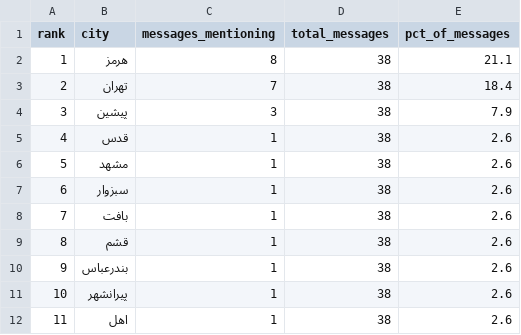
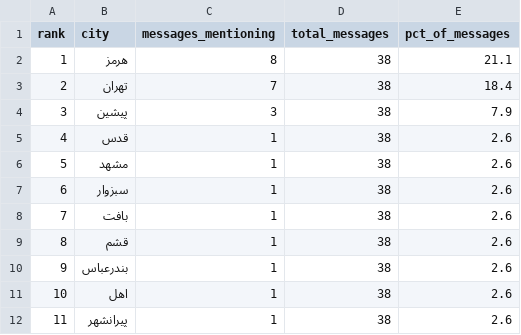
Before and after one commit to Baggiest/ZADAN, a CSV file: public/sample/counts-72h.csv, drawn as a sheet.

```diff
--- a/public/sample/counts-72h.csv
+++ b/public/sample/counts-72h.csv
@@ -10,3 +10,3 @@ rank,city,messages_mentioning,total_messages,pct_of_messages
 9,بندرعباس,1,38,2.6
-10,پیرانشهر,1,38,2.6
-11,اهل,1,38,2.6
+10,اهل,1,38,2.6
+11,پیرانشهر,1,38,2.6
```
Also changed, not shown: counts.csv, 1 other file.
